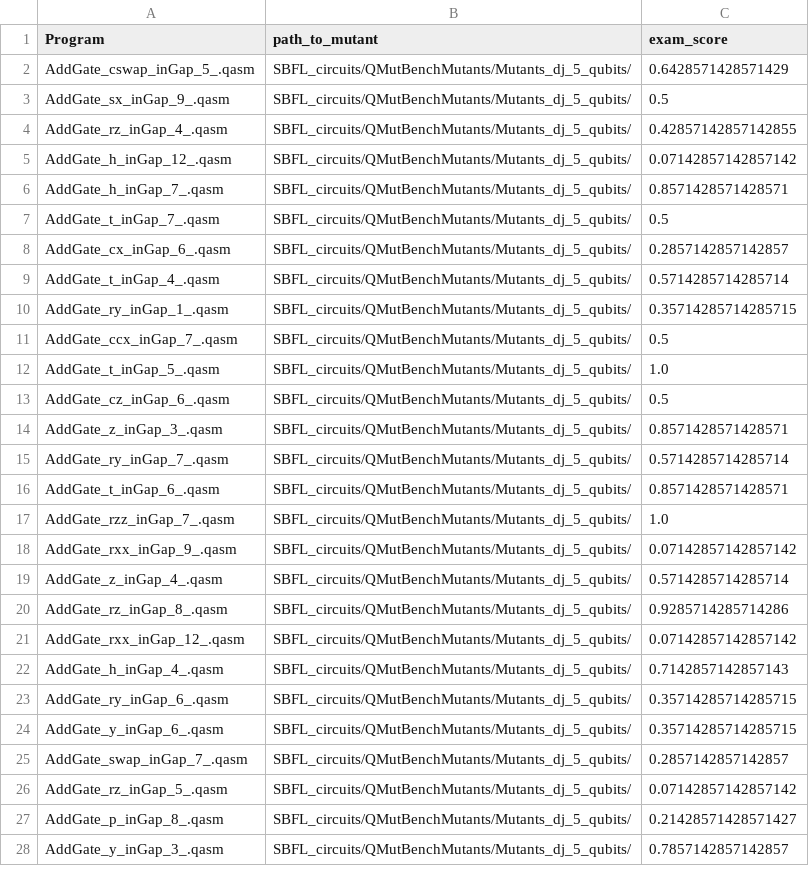
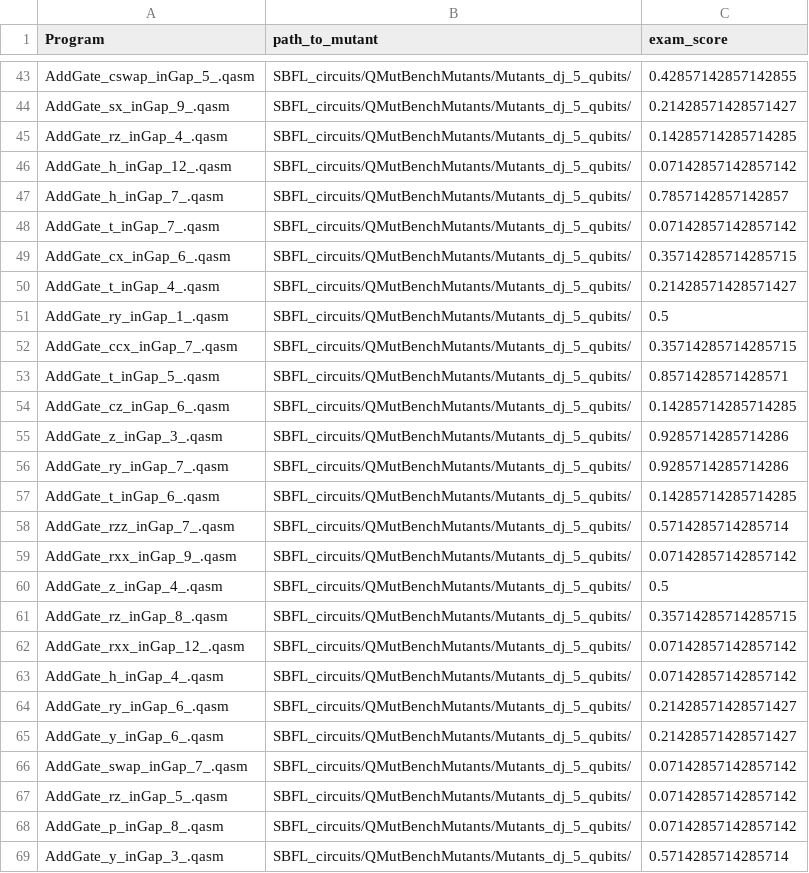
Before and after one commit to qas-lab/heisenberg-SBFL-experiment, a CSV file: dj_barinel_sbfl_result.csv, drawn as a sheet; only a part is shown, gaps mark what is left out; the diff covers the shown part only.

Commit message:
Week 7 Monday Progress
Created a more generalized heuristic algorithm that performs slightly worse on GHZ but MUCH better on DJ and so far on RealAmpRandom. At the same time, I'm running SB-QOPS on GraphState as well as RealAmpRandom again on HBFL. More results from today will be in tomorrow's push. Also added comments to some functions for code readability

```diff
--- a/dj_barinel_sbfl_result.csv
+++ b/dj_barinel_sbfl_result.csv
@@ -2,27 +43,27 @@ Program,path_to_mutant,exam_score
-AddGate_cswap_inGap_5_.qasm,SBFL_circuits/QMutBenchMutants/Mutants_dj_5_qubits/,0.6428571428571429
-AddGate_sx_inGap_9_.qasm,SBFL_circuits/QMutBenchMutants/Mutants_dj_5_qubits/,0.5
-AddGate_rz_inGap_4_.qasm,SBFL_circuits/QMutBenchMutants/Mutants_dj_5_qubits/,0.42857142857142855
+AddGate_cswap_inGap_5_.qasm,SBFL_circuits/QMutBenchMutants/Mutants_dj_5_qubits/,0.42857142857142855
+AddGate_sx_inGap_9_.qasm,SBFL_circuits/QMutBenchMutants/Mutants_dj_5_qubits/,0.21428571428571427
+AddGate_rz_inGap_4_.qasm,SBFL_circuits/QMutBenchMutants/Mutants_dj_5_qubits/,0.14285714285714285
 AddGate_h_inGap_12_.qasm,SBFL_circuits/QMutBenchMutants/Mutants_dj_5_qubits/,0.07142857142857142
-AddGate_h_inGap_7_.qasm,SBFL_circuits/QMutBenchMutants/Mutants_dj_5_qubits/,0.8571428571428571
-AddGate_t_inGap_7_.qasm,SBFL_circuits/QMutBenchMutants/Mutants_dj_5_qubits/,0.5
-AddGate_cx_inGap_6_.qasm,SBFL_circuits/QMutBenchMutants/Mutants_dj_5_qubits/,0.2857142857142857
-AddGate_t_inGap_4_.qasm,SBFL_circuits/QMutBenchMutants/Mutants_dj_5_qubits/,0.5714285714285714
-AddGate_ry_inGap_1_.qasm,SBFL_circuits/QMutBenchMutants/Mutants_dj_5_qubits/,0.35714285714285715
-AddGate_ccx_inGap_7_.qasm,SBFL_circuits/QMutBenchMutants/Mutants_dj_5_qubits/,0.5
-AddGate_t_inGap_5_.qasm,SBFL_circuits/QMutBenchMutants/Mutants_dj_5_qubits/,1.0
-AddGate_cz_inGap_6_.qasm,SBFL_circuits/QMutBenchMutants/Mutants_dj_5_qubits/,0.5
-AddGate_z_inGap_3_.qasm,SBFL_circuits/QMutBenchMutants/Mutants_dj_5_qubits/,0.8571428571428571
-AddGate_ry_inGap_7_.qasm,SBFL_circuits/QMutBenchMutants/Mutants_dj_5_qubits/,0.5714285714285714
-AddGate_t_inGap_6_.qasm,SBFL_circuits/QMutBenchMutants/Mutants_dj_5_qubits/,0.8571428571428571
-AddGate_rzz_inGap_7_.qasm,SBFL_circuits/QMutBenchMutants/Mutants_dj_5_qubits/,1.0
+AddGate_h_inGap_7_.qasm,SBFL_circuits/QMutBenchMutants/Mutants_dj_5_qubits/,0.7857142857142857
+AddGate_t_inGap_7_.qasm,SBFL_circuits/QMutBenchMutants/Mutants_dj_5_qubits/,0.07142857142857142
+AddGate_cx_inGap_6_.qasm,SBFL_circuits/QMutBenchMutants/Mutants_dj_5_qubits/,0.35714285714285715
+AddGate_t_inGap_4_.qasm,SBFL_circuits/QMutBenchMutants/Mutants_dj_5_qubits/,0.21428571428571427
+AddGate_ry_inGap_1_.qasm,SBFL_circuits/QMutBenchMutants/Mutants_dj_5_qubits/,0.5
+AddGate_ccx_inGap_7_.qasm,SBFL_circuits/QMutBenchMutants/Mutants_dj_5_qubits/,0.35714285714285715
+AddGate_t_inGap_5_.qasm,SBFL_circuits/QMutBenchMutants/Mutants_dj_5_qubits/,0.8571428571428571
+AddGate_cz_inGap_6_.qasm,SBFL_circuits/QMutBenchMutants/Mutants_dj_5_qubits/,0.14285714285714285
+AddGate_z_inGap_3_.qasm,SBFL_circuits/QMutBenchMutants/Mutants_dj_5_qubits/,0.9285714285714286
+AddGate_ry_inGap_7_.qasm,SBFL_circuits/QMutBenchMutants/Mutants_dj_5_qubits/,0.9285714285714286
+AddGate_t_inGap_6_.qasm,SBFL_circuits/QMutBenchMutants/Mutants_dj_5_qubits/,0.14285714285714285
+AddGate_rzz_inGap_7_.qasm,SBFL_circuits/QMutBenchMutants/Mutants_dj_5_qubits/,0.5714285714285714
 AddGate_rxx_inGap_9_.qasm,SBFL_circuits/QMutBenchMutants/Mutants_dj_5_qubits/,0.07142857142857142
-AddGate_z_inGap_4_.qasm,SBFL_circuits/QMutBenchMutants/Mutants_dj_5_qubits/,0.5714285714285714
-AddGate_rz_inGap_8_.qasm,SBFL_circuits/QMutBenchMutants/Mutants_dj_5_qubits/,0.9285714285714286
+AddGate_z_inGap_4_.qasm,SBFL_circuits/QMutBenchMutants/Mutants_dj_5_qubits/,0.5
+AddGate_rz_inGap_8_.qasm,SBFL_circuits/QMutBenchMutants/Mutants_dj_5_qubits/,0.35714285714285715
 AddGate_rxx_inGap_12_.qasm,SBFL_circuits/QMutBenchMutants/Mutants_dj_5_qubits/,0.07142857142857142
-AddGate_h_inGap_4_.qasm,SBFL_circuits/QMutBenchMutants/Mutants_dj_5_qubits/,0.7142857142857143
-AddGate_ry_inGap_6_.qasm,SBFL_circuits/QMutBenchMutants/Mutants_dj_5_qubits/,0.35714285714285715
-AddGate_y_inGap_6_.qasm,SBFL_circuits/QMutBenchMutants/Mutants_dj_5_qubits/,0.35714285714285715
-AddGate_swap_inGap_7_.qasm,SBFL_circuits/QMutBenchMutants/Mutants_dj_5_qubits/,0.2857142857142857
+AddGate_h_inGap_4_.qasm,SBFL_circuits/QMutBenchMutants/Mutants_dj_5_qubits/,0.07142857142857142
+AddGate_ry_inGap_6_.qasm,SBFL_circuits/QMutBenchMutants/Mutants_dj_5_qubits/,0.21428571428571427
+AddGate_y_inGap_6_.qasm,SBFL_circuits/QMutBenchMutants/Mutants_dj_5_qubits/,0.21428571428571427
+AddGate_swap_inGap_7_.qasm,SBFL_circuits/QMutBenchMutants/Mutants_dj_5_qubits/,0.07142857142857142
 AddGate_rz_inGap_5_.qasm,SBFL_circuits/QMutBenchMutants/Mutants_dj_5_qubits/,0.07142857142857142
-AddGate_p_inGap_8_.qasm,SBFL_circuits/QMutBenchMutants/Mutants_dj_5_qubits/,0.21428571428571427
-AddGate_y_inGap_3_.qasm,SBFL_circuits/QMutBenchMutants/Mutants_dj_5_qubits/,0.7857142857142857
+AddGate_p_inGap_8_.qasm,SBFL_circuits/QMutBenchMutants/Mutants_dj_5_qubits/,0.07142857142857142
+AddGate_y_inGap_3_.qasm,SBFL_circuits/QMutBenchMutants/Mutants_dj_5_qubits/,0.5714285714285714
```
Also changed, not shown: 41 added rows and 43 edited cells elsewhere in this file, dj_tarantula_sbfl_result.csv, ghz_barinel_sbfl_result.csv, 6 other files.
